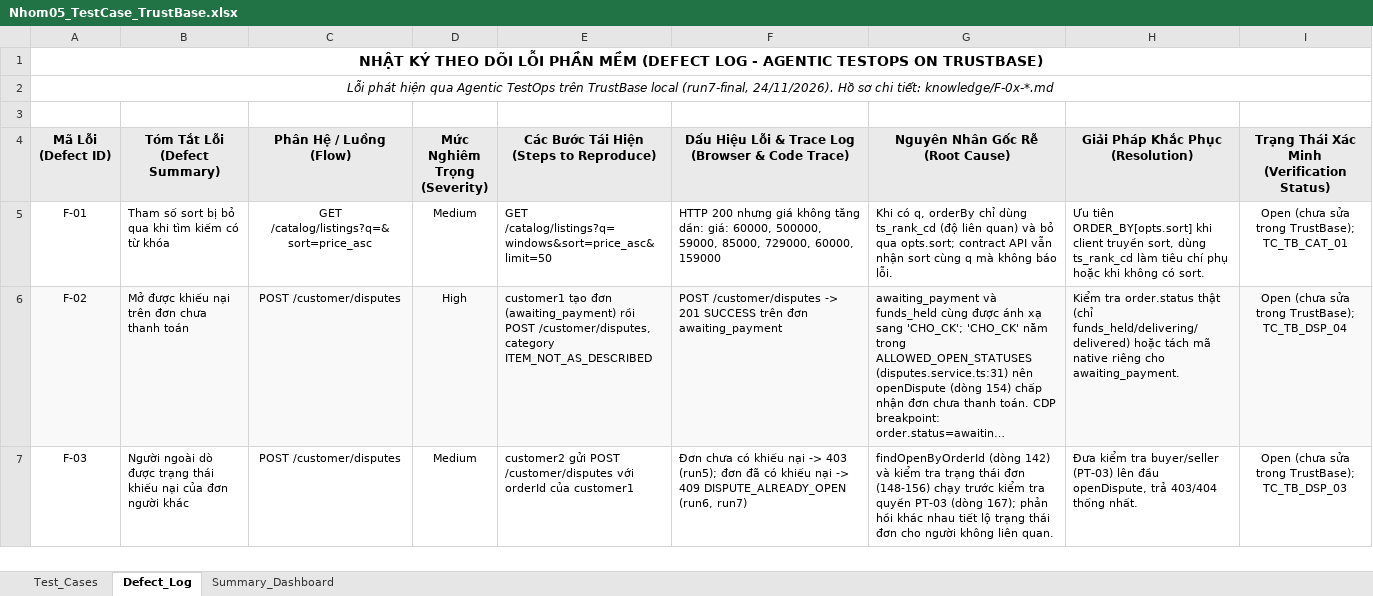
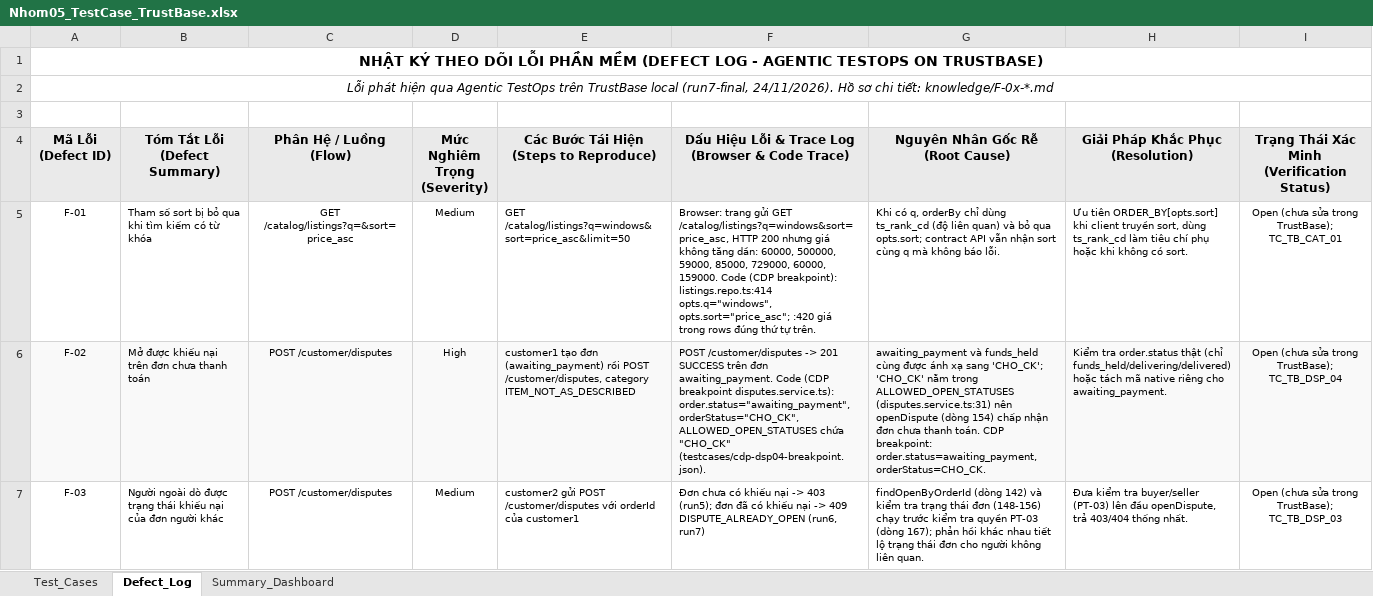
Before and after one commit to justpassingByte/agentic-test-ops, an Excel workbook: Nhom05_TestCase_TrustBase.xlsx, sheet Defect_Log, drawn as a sheet; only a part is shown; long unchanged cells end in …; values as stored, in another font and other column widths than the file's, no borders; charts and pictures not drawn; the diff covers the shown part only; the diff names each change by its address in the sheet, - before the commit and + after, or states it on an @@ line.

```diff
--- a/Nhom05_TestCase_TrustBase.xlsx (sheet Defect_Log)
+++ b/Nhom05_TestCase_TrustBase.xlsx (sheet Defect_Log)
@@ A5:I7 text size: smaller @@
-F5: HTTP 200 nhưng giá không tăng dần: giá: 60000, 500000, 59000, 85000, 729000, 60000, 159000
+F5: Browser: trang gửi GET /catalog/listings?q=windows&sort=price_asc, HTTP 200 nhưng giá không tăng dần: 60000, 500000, 59000, 85000, 729000, 60000, 159000. Code (CDP breakpoint): listings.repo.ts:414 opts.q="windows", opts.sort="price_asc"; :420 giá trong rows đúng thứ tự trên.
-F6: …trên đơn awaiting_payment
+F6: …trên đơn awaiting_payment. Code (CDP breakpoint disputes.service.ts): order.status="awaiting_payment", orderStatus="CHO_CK", ALLOWED_OPEN_STATUSES chứa "CHO_CK" (testcases/cdp-dsp04-breakpoint.json).
```
Also changed, not shown: 1 edited cell and cell formats elsewhere in this sheet, sheet Test_Cases, sheet Summary_Dashboard, charts or pictures, 17 other files.
